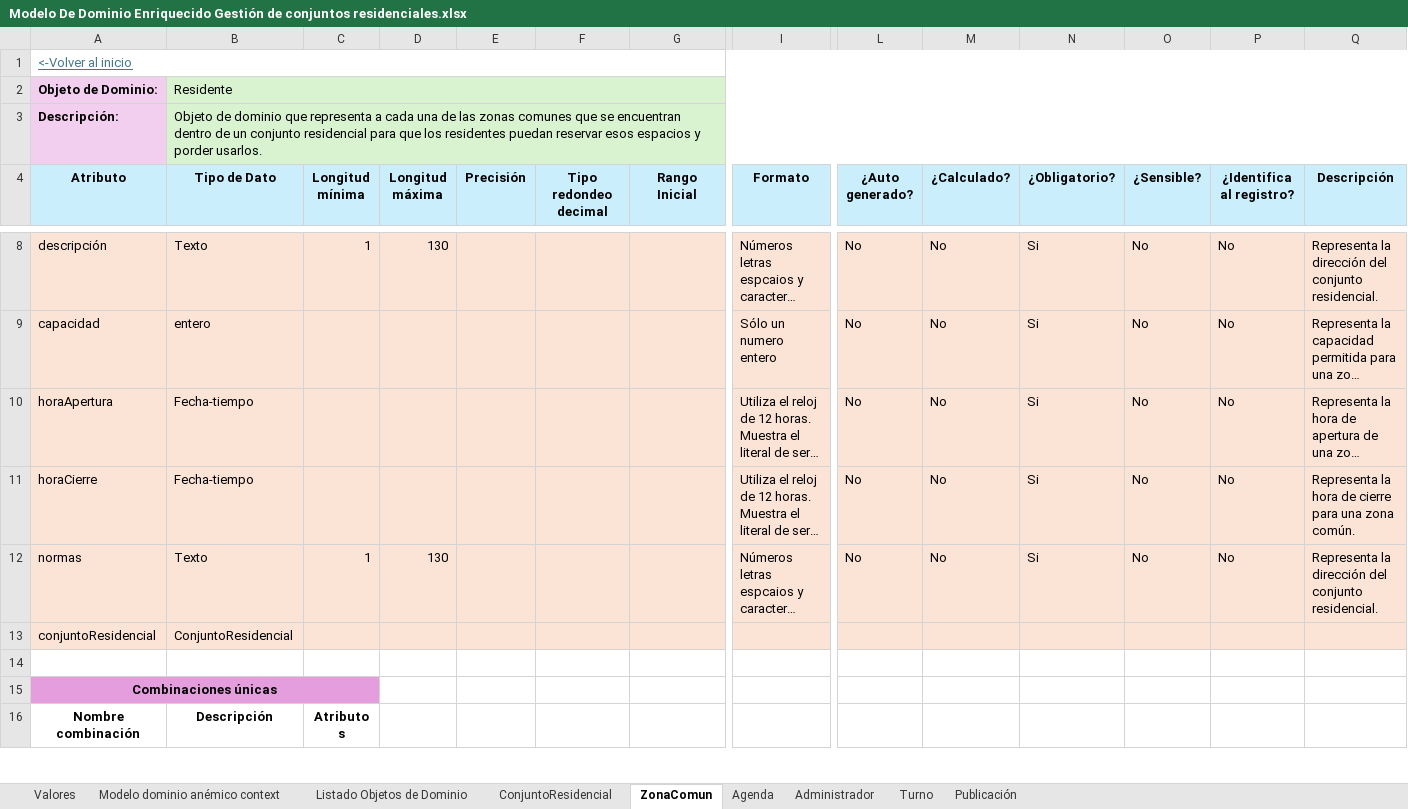
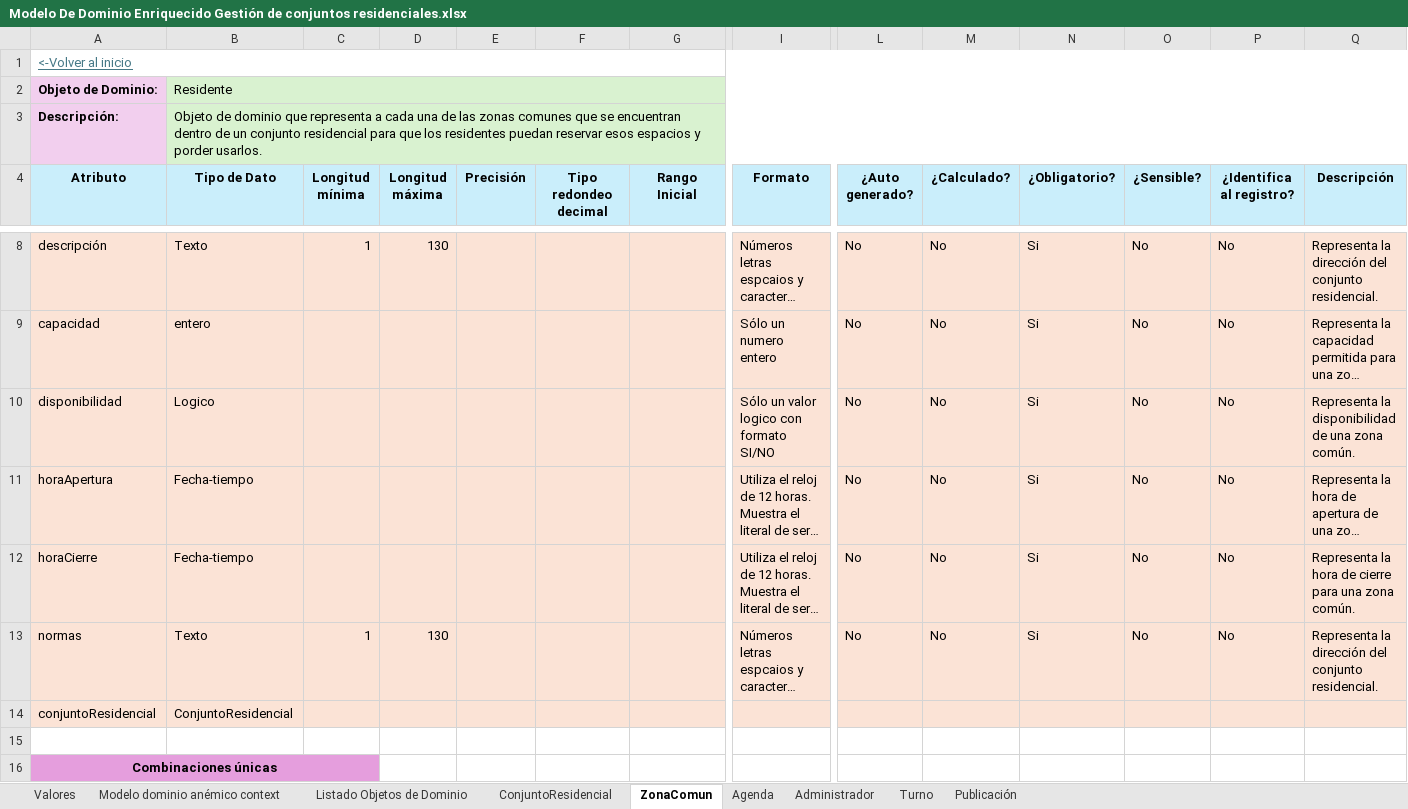
Before and after one commit to JZuluf/victus-doc, an Excel workbook: Doo-Doc/Nueva Version Victus/Modelo De Dominio Enriquecido Gestión de conjuntos residenciales.xlsx, sheet ZonaComun, drawn as a sheet; only a part is shown, gaps mark what is left out; the shorter side is filled out with more unchanged rows; long unchanged cells end in …; values as stored, in another font and other column widths than the file's, no borders; rows hold the shown columns only; the diff names each change by its address in the sheet, - before the commit and + after, or states it on an @@ line.

```diff
--- a/Doo-Doc/Nueva Version Victus/Modelo De Dominio Enriquecido Gestión de conjuntos residenciales.xlsx (sheet ZonaComun)
+++ b/Doo-Doc/Nueva Version Victus/Modelo De Dominio Enriquecido Gestión de conjuntos residenciales.xlsx (sheet ZonaComun)
+row 10: disponibilidad | Logico |  |  |  |  |  | Sólo un valor logico con formato SI/NO | No | No | Si | No | No | Representa la disponibilidad de una zona común.
```
Also changed, not shown: sheet Turno, sheet Publicación, sheet Agenda, Doo-Doc/Seccion # 7/ConjuntosResidenciales - Event Storming.xlsx, 1 other file.
